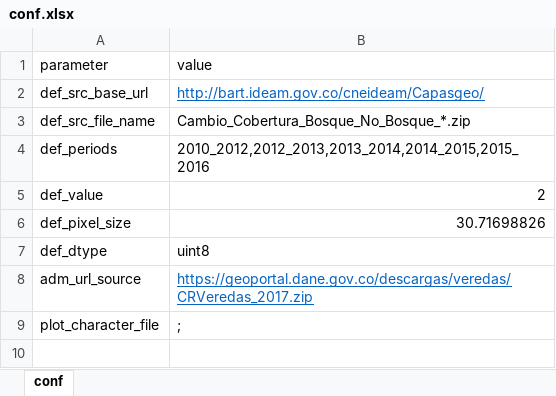
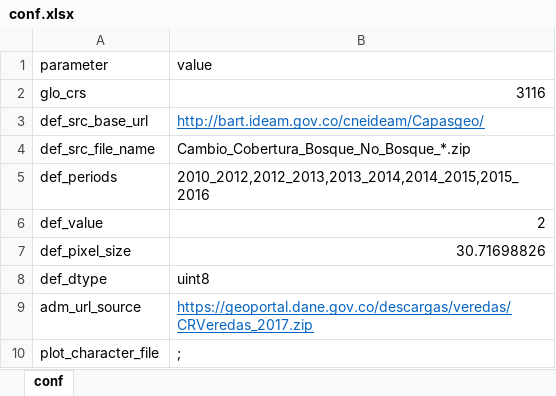
Before and after one commit to alejomarulanda/dci_fauno, an Excel workbook: data/risk_calculator/conf/conf.xlsx, sheet conf, drawn as a sheet; values as stored, in another font and other column widths than the file's, no borders; the diff names each change by its address in the sheet, - before the commit and + after, or states it on an @@ line.

```diff
--- a/data/risk_calculator/conf/conf.xlsx (sheet conf)
+++ b/data/risk_calculator/conf/conf.xlsx (sheet conf)
+row 2: glo_crs | 3116
```
Also changed, not shown: 2 other files.
